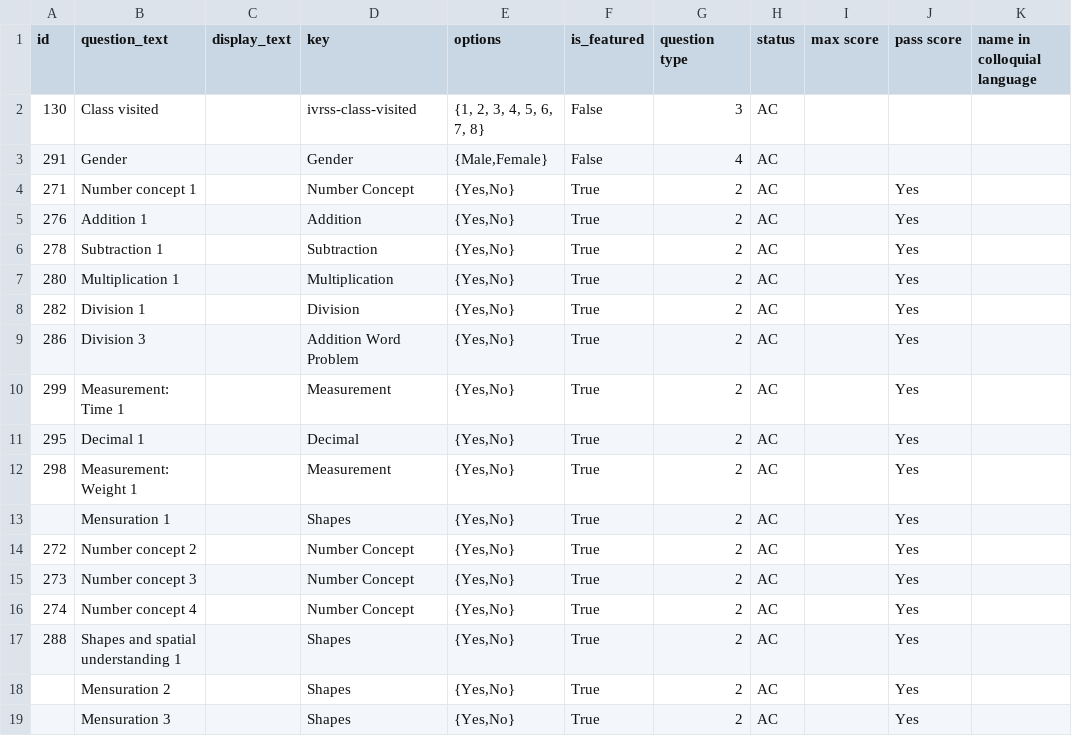
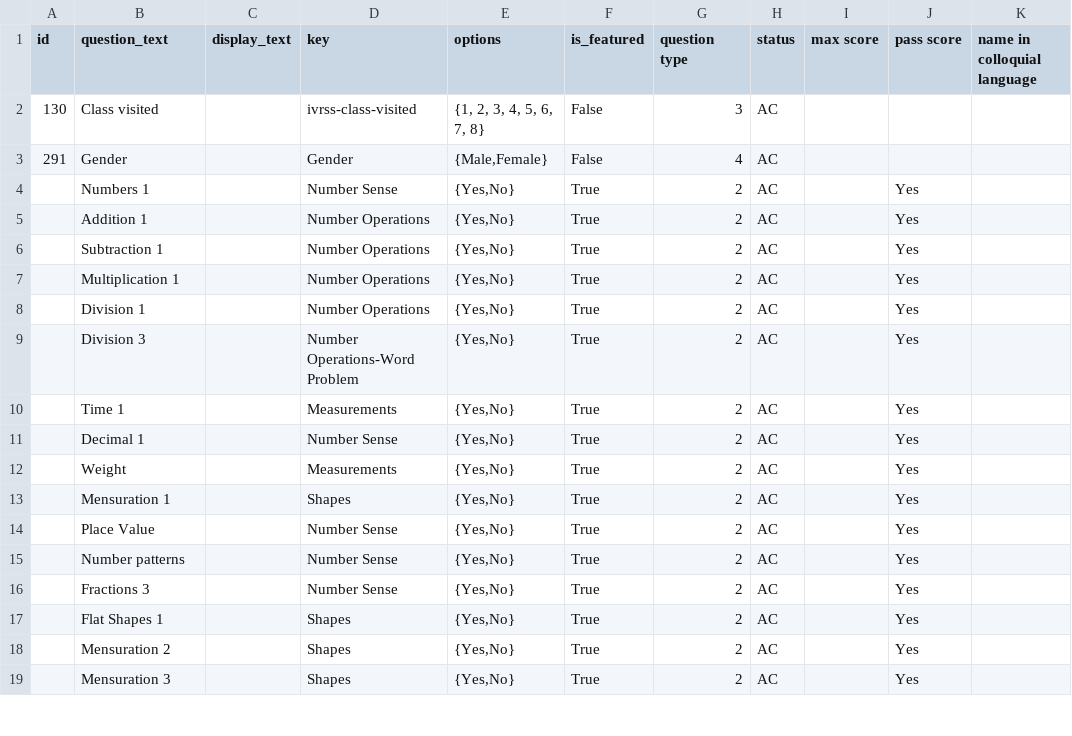
Before and after one commit to klpdotorg/ilp, a CSV file: apps/assessments/management/commands/csv/gp_contest_od/class_6/GP_contest_class-6_questions.csv, drawn as a sheet; only a part is shown; the diff covers the shown part only; the diff names each change by its address in the sheet, - before the commit and + after, or states it on an @@ line.

Commit message:
Update GP_contest_class-6_questions.csv

```diff
--- a/apps/assessments/management/commands/csv/gp_contest_od/class_6/GP_contest_class-6_questions.csv
+++ b/apps/assessments/management/commands/csv/gp_contest_od/class_6/GP_contest_class-6_questions.csv
-A4 (id): 271
+A4 (id): (empty)
-B4 (question_text): Number concept 1
+B4 (question_text): Numbers 1
-D4 (key): Number Concept
+D4 (key): Number Sense
-A5 (id): 276
+A5 (id): (empty)
-D5 (key): Addition
+D5 (key): Number Operations
-A6 (id): 278
+A6 (id): (empty)
-D6 (key): Subtraction
+D6 (key): Number Operations
-A7 (id): 280
+A7 (id): (empty)
-D7 (key): Multiplication
+D7 (key): Number Operations
-A8 (id): 282
+A8 (id): (empty)
-D8 (key): Division
+D8 (key): Number Operations
-A9 (id): 286
+A9 (id): (empty)
-D9 (key): Addition Word Problem
+D9 (key): Number Operations-Word Problem
-A10 (id): 299
+A10 (id): (empty)
-B10 (question_text): Measurement: Time 1
+B10 (question_text): Time 1
-D10 (key): Measurement
+D10 (key): Measurements
-A11 (id): 295
+A11 (id): (empty)
-D11 (key): Decimal
+D11 (key): Number Sense
-A12 (id): 298
+A12 (id): (empty)
-B12 (question_text): Measurement: Weight 1
+B12 (question_text): Weight
-D12 (key): Measurement
+D12 (key): Measurements
-A14 (id): 272
+A14 (id): (empty)
-B14 (question_text): Number concept 2
+B14 (question_text): Place Value
-D14:D16 (key): Number Concept
+D14:D16 (key): Number Sense
-A15 (id): 273
+A15 (id): (empty)
-B15 (question_text): Number concept 3
+B15 (question_text): Number patterns
-A16 (id): 274
+A16 (id): (empty)
-B16 (question_text): Number concept 4
+B16 (question_text): Fractions 3
-A17 (id): 288
+A17 (id): (empty)
-B17 (question_text): Shapes and spatial understanding 1
+B17 (question_text): Flat Shapes 1
```
Also changed, not shown: 9 edited cells elsewhere in this file.
